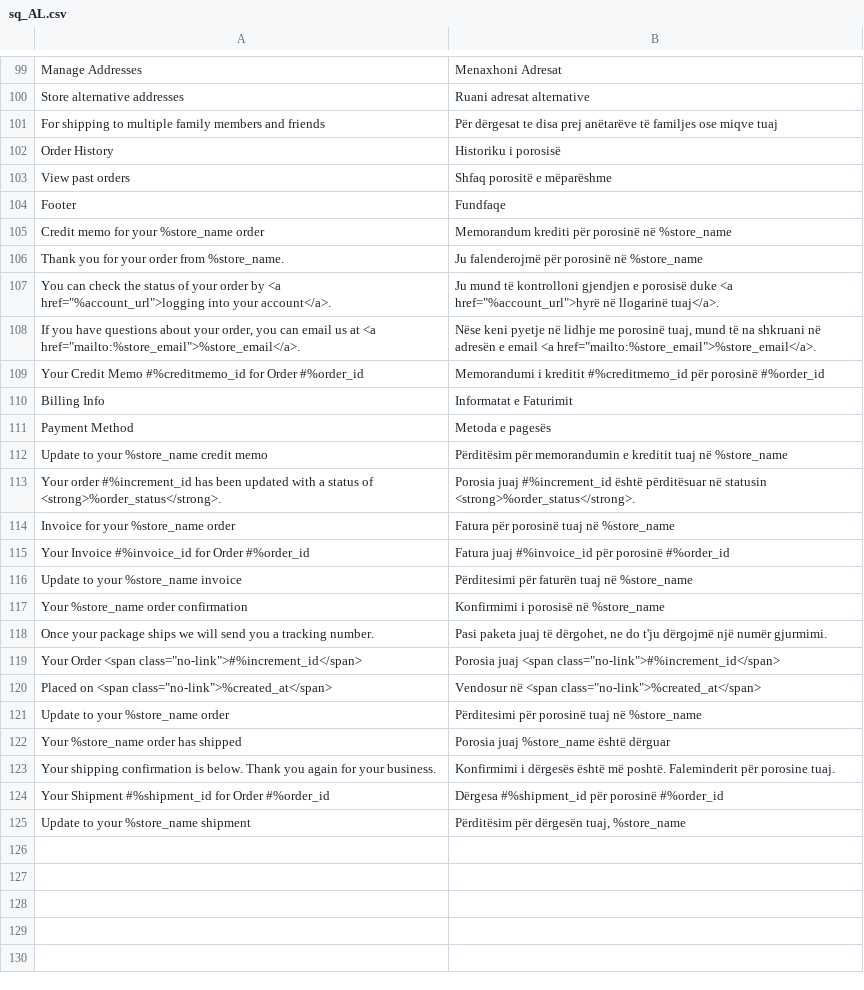
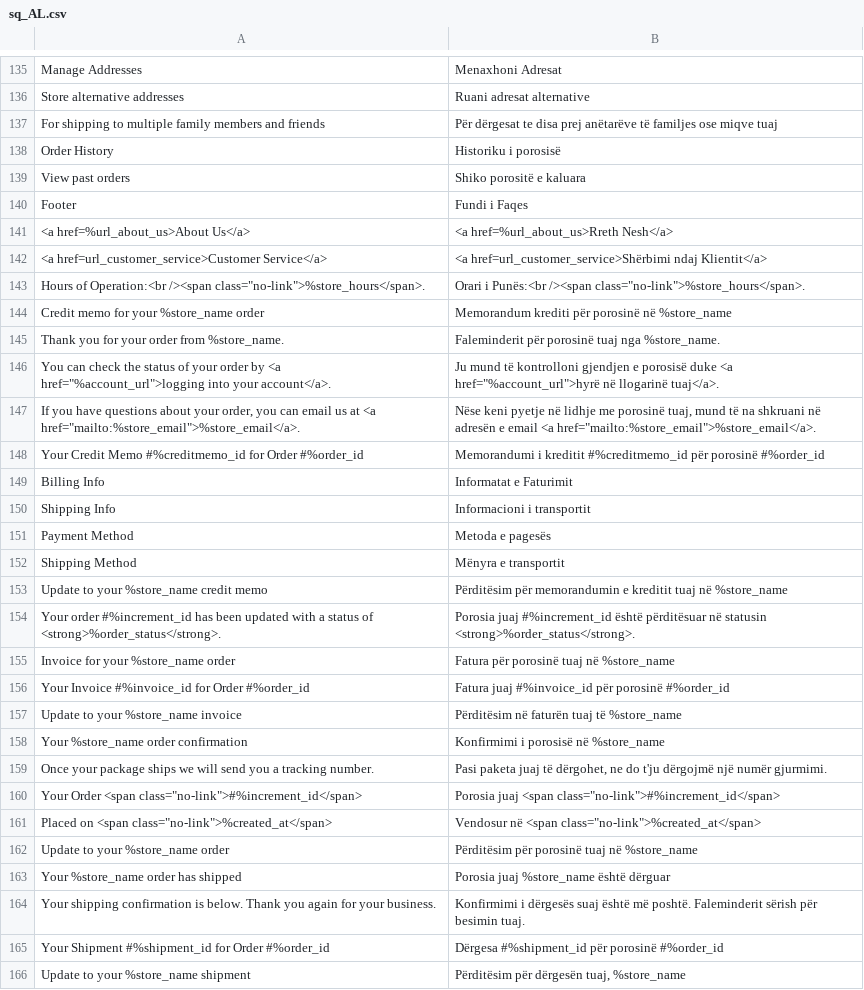
Before and after one commit to magento-l10n/language-sq_AL, a CSV file: sq_AL.csv, drawn as a sheet; only a part is shown, gaps mark what is left out; addresses are those after the commit; the diff covers the shown part only; the diff names each change by its address in the sheet, - before the commit and + after, or states it on an @@ line.

```diff
--- a/sq_AL.csv
+++ b/sq_AL.csv
-B139: Shfaq porositë e mëparëshme
+B139: Shiko porositë e kaluara
-B140: Fundfaqe
+B140: Fundi i Faqes
+row 141: <a href=%url_about_us>About Us</a> | <a href=%url_about_us>Rreth Nesh</a>
+row 142: <a href=url_customer_service>Customer Service</a> | <a href=url_customer_service>Shërbimi ndaj Klientit</a>
+row 143: Hours of Operation:<br /><span class="no-link">%store_hours</span>. | Orari i Punës:<br /><span class="no-link">%store_hours</span>.
-B145: Ju falenderojmë për porosinë në %store_name
+B145: Faleminderit për porosinë tuaj nga %store_name.
+row 150: Shipping Info | Informacioni i transportit
+row 152: Shipping Method | Mënyra e transportit
-B157: Përditesimi për faturën tuaj në %store_name
+B157: Përditësim në faturën tuaj të %store_name
-B162: Përditesimi për porosinë tuaj në %store_name
+B162: Përditësim për porosinë tuaj në %store_name
-B164: …i dërgesës është më poshtë. Faleminderit për porosine tuaj.
+B164: …i dërgesës suaj është më poshtë. Faleminderit sërish për besimin tuaj.
```
Also changed, not shown: 39 added rows and 1 edited cell elsewhere in this file, 1 other file.
